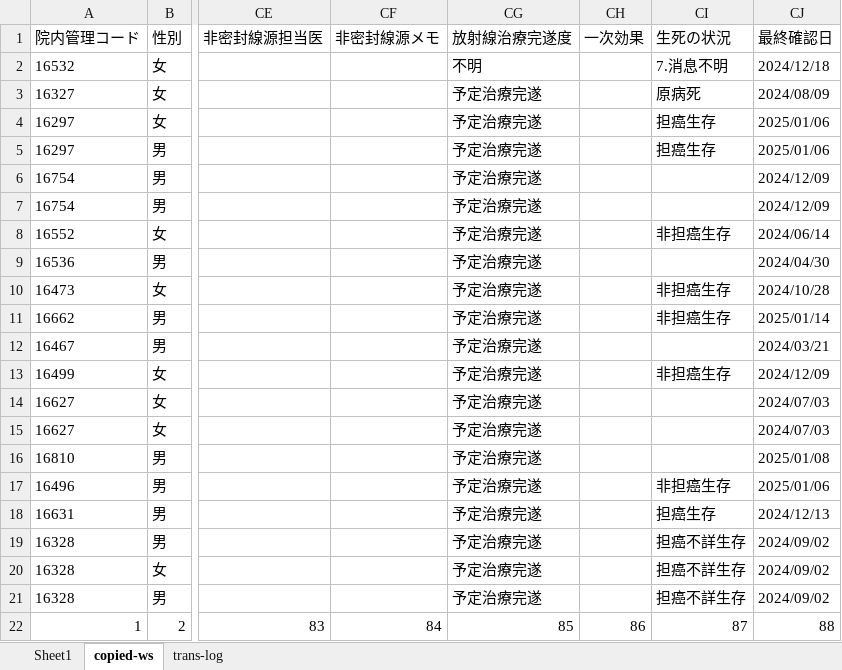
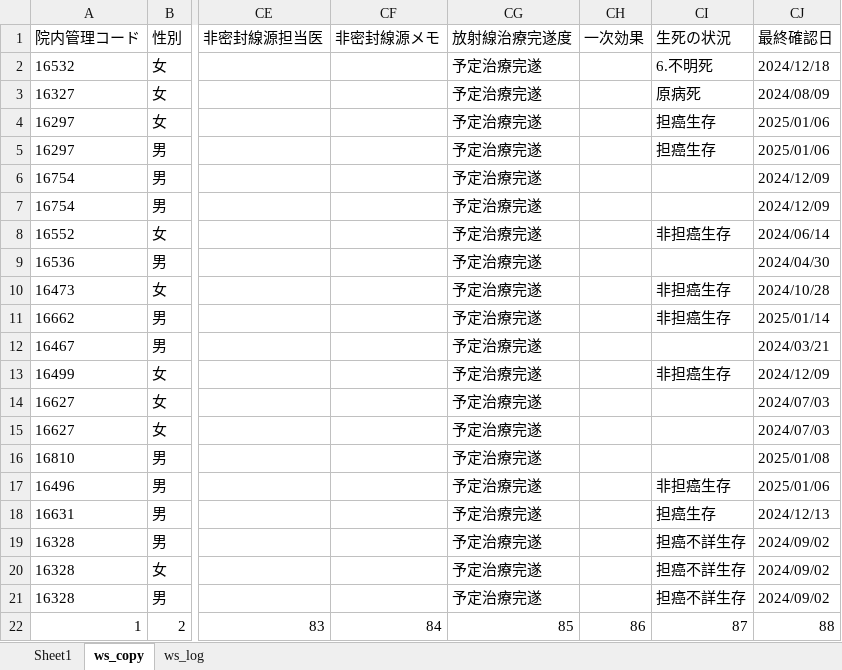
Before and after one commit to yampan/my-second-repo, an Excel workbook: JRODe_test.xlsx, sheet ws_copy, drawn as a sheet; only a part is shown, gaps mark what is left out; values as stored, in another font and other column widths than the file's, no borders; the diff names each change by its address in the sheet, - before the commit and + after, or states it on an @@ line.

```diff
--- a/JRODe_test.xlsx (sheet ws_copy)
+++ b/JRODe_test.xlsx (sheet ws_copy)
-sheet tab: copied-ws
+sheet tab: ws_copy
-sheet tab: trans-log
+sheet tab: ws_log
-CG2 (放射線治療完遂度): 不明
+CG2 (放射線治療完遂度): 予定治療完遂
-CI2 (生死の状況): 7.消息不明
+CI2 (生死の状況): 6.不明死
```
Also changed, not shown: sheet ws_log, sheet Sheet1, mylib/color_and_width.xlsx, 3 other files.
